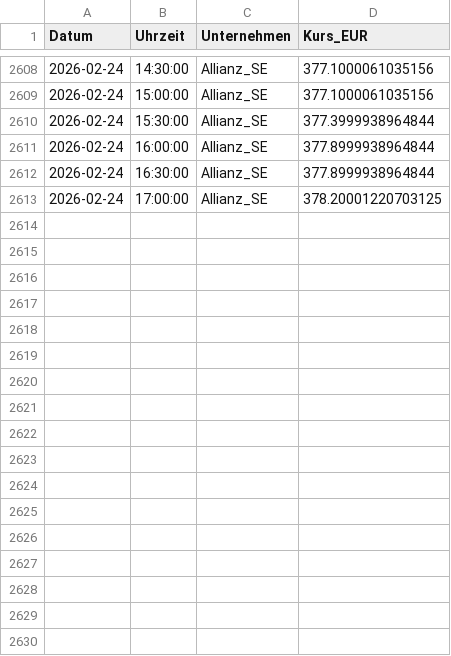
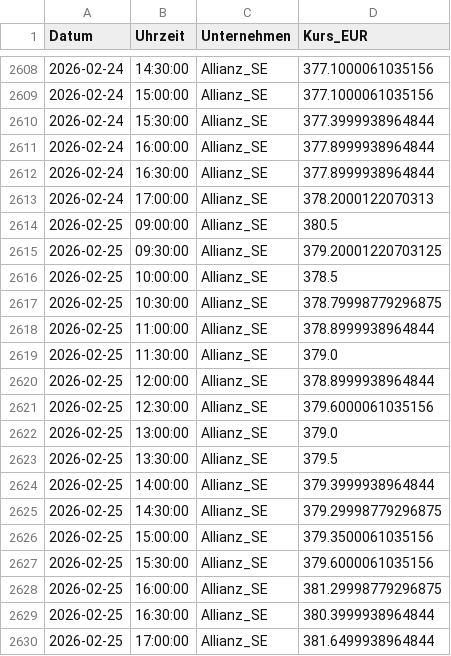
Before and after one commit to FelixSchunder/XetraIntraday, a CSV file: ALV_intraday.csv, drawn as a sheet; only a part is shown, gaps mark what is left out; the diff covers the shown part only.

```diff
--- a/ALV_intraday.csv
+++ b/ALV_intraday.csv
@@ -2612,2 +2612,19 @@ Datum,Uhrzeit,Unternehmen,Kurs_EUR
 2026-02-24,16:30:00,Allianz_SE,377.8999938964844
-2026-02-24,17:00:00,Allianz_SE,378.20001220703125
+2026-02-24,17:00:00,Allianz_SE,378.2000122070313
+2026-02-25,09:00:00,Allianz_SE,380.5
+2026-02-25,09:30:00,Allianz_SE,379.20001220703125
+2026-02-25,10:00:00,Allianz_SE,378.5
+2026-02-25,10:30:00,Allianz_SE,378.79998779296875
+2026-02-25,11:00:00,Allianz_SE,378.8999938964844
+2026-02-25,11:30:00,Allianz_SE,379.0
+2026-02-25,12:00:00,Allianz_SE,378.8999938964844
+2026-02-25,12:30:00,Allianz_SE,379.6000061035156
+2026-02-25,13:00:00,Allianz_SE,379.0
+2026-02-25,13:30:00,Allianz_SE,379.5
+2026-02-25,14:00:00,Allianz_SE,379.3999938964844
+2026-02-25,14:30:00,Allianz_SE,379.29998779296875
+2026-02-25,15:00:00,Allianz_SE,379.3500061035156
+2026-02-25,15:30:00,Allianz_SE,379.6000061035156
+2026-02-25,16:00:00,Allianz_SE,381.29998779296875
+2026-02-25,16:30:00,Allianz_SE,380.3999938964844
+2026-02-25,17:00:00,Allianz_SE,381.6499938964844
```
Also changed, not shown: 6 edited cells elsewhere in this file, DTE_intraday.csv, RHM_intraday.csv, 2 other files.
